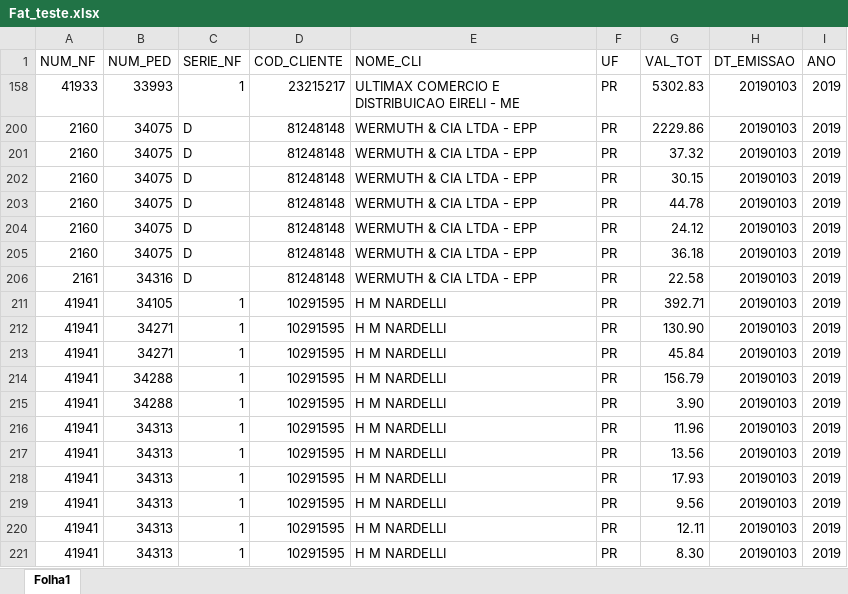
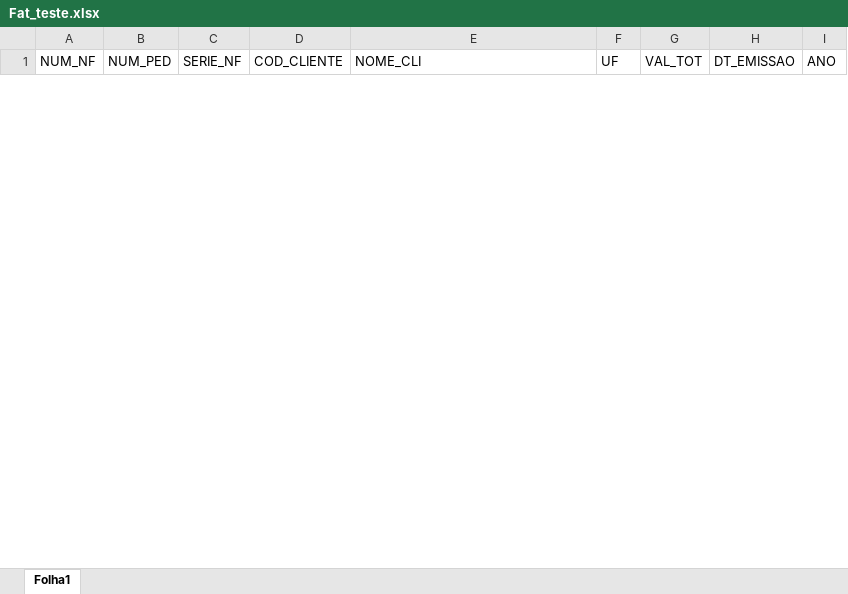
Before and after one commit to alexsrocha82/PC-Home, an Excel workbook: PycharmProjects-Public/Testes/datasets/Fat_teste.xlsx, sheet Folha1, drawn as a sheet; only a part is shown; values as stored, in another font and other column widths than the file's, no borders; removed rows and columns are numbered as before the commit, all else as after; the diff covers the shown part only; the diff names each change by its address in the sheet, - before the commit and + after, or states it on an @@ line.

```diff
--- a/PycharmProjects-Public/Testes/datasets/Fat_teste.xlsx (sheet Folha1)
+++ b/PycharmProjects-Public/Testes/datasets/Fat_teste.xlsx (sheet Folha1)
@@ row 158 hidden: 41933 | 33993 | 1 | 23215217 | ULTIMAX COMERCIO E DISTRIBUICAO EIRELI - ME | PR | 5302.83 | 20190103 | 2019 @@
@@ row 200 hidden: 2160 | 34075 | D | 81248148 | WERMUTH & CIA LTDA - EPP | PR | 2229.86 | 20190103 | 2019 @@
@@ row 201 hidden: 2160 | 34075 | D | 81248148 | WERMUTH & CIA LTDA - EPP | PR | 37.32 | 20190103 | 2019 @@
@@ row 202 hidden: 2160 | 34075 | D | 81248148 | WERMUTH & CIA LTDA - EPP | PR | 30.15 | 20190103 | 2019 @@
@@ row 203 hidden: 2160 | 34075 | D | 81248148 | WERMUTH & CIA LTDA - EPP | PR | 44.78 | 20190103 | 2019 @@
@@ row 204 hidden: 2160 | 34075 | D | 81248148 | WERMUTH & CIA LTDA - EPP | PR | 24.12 | 20190103 | 2019 @@
@@ row 205 hidden: 2160 | 34075 | D | 81248148 | WERMUTH & CIA LTDA - EPP | PR | 36.18 | 20190103 | 2019 @@
@@ row 206 hidden: 2161 | 34316 | D | 81248148 | WERMUTH & CIA LTDA - EPP | PR | 22.58 | 20190103 | 2019 @@
@@ row 211 hidden: 41941 | 34105 | 1 | 10291595 | H M NARDELLI | PR | 392.71 | 20190103 | 2019 @@
@@ row 212 hidden: 41941 | 34271 | 1 | 10291595 | H M NARDELLI | PR | 130.90 | 20190103 | 2019 @@
@@ row 213 hidden: 41941 | 34271 | 1 | 10291595 | H M NARDELLI | PR | 45.84 | 20190103 | 2019 @@
@@ row 214 hidden: 41941 | 34288 | 1 | 10291595 | H M NARDELLI | PR | 156.79 | 20190103 | 2019 @@
@@ row 215 hidden: 41941 | 34288 | 1 | 10291595 | H M NARDELLI | PR | 3.90 | 20190103 | 2019 @@
@@ row 216 hidden: 41941 | 34313 | 1 | 10291595 | H M NARDELLI | PR | 11.96 | 20190103 | 2019 @@
@@ row 217 hidden: 41941 | 34313 | 1 | 10291595 | H M NARDELLI | PR | 13.56 | 20190103 | 2019 @@
@@ row 218 hidden: 41941 | 34313 | 1 | 10291595 | H M NARDELLI | PR | 17.93 | 20190103 | 2019 @@
@@ row 219 hidden: 41941 | 34313 | 1 | 10291595 | H M NARDELLI | PR | 9.56 | 20190103 | 2019 @@
@@ row 220 hidden: 41941 | 34313 | 1 | 10291595 | H M NARDELLI | PR | 12.11 | 20190103 | 2019 @@
@@ row 221 hidden: 41941 | 34313 | 1 | 10291595 | H M NARDELLI | PR | 8.30 | 20190103 | 2019 @@
```
Also changed, not shown: 1 added row and 74 hidden or unhidden rows elsewhere in this sheet, hidden cells, 10 other files.
